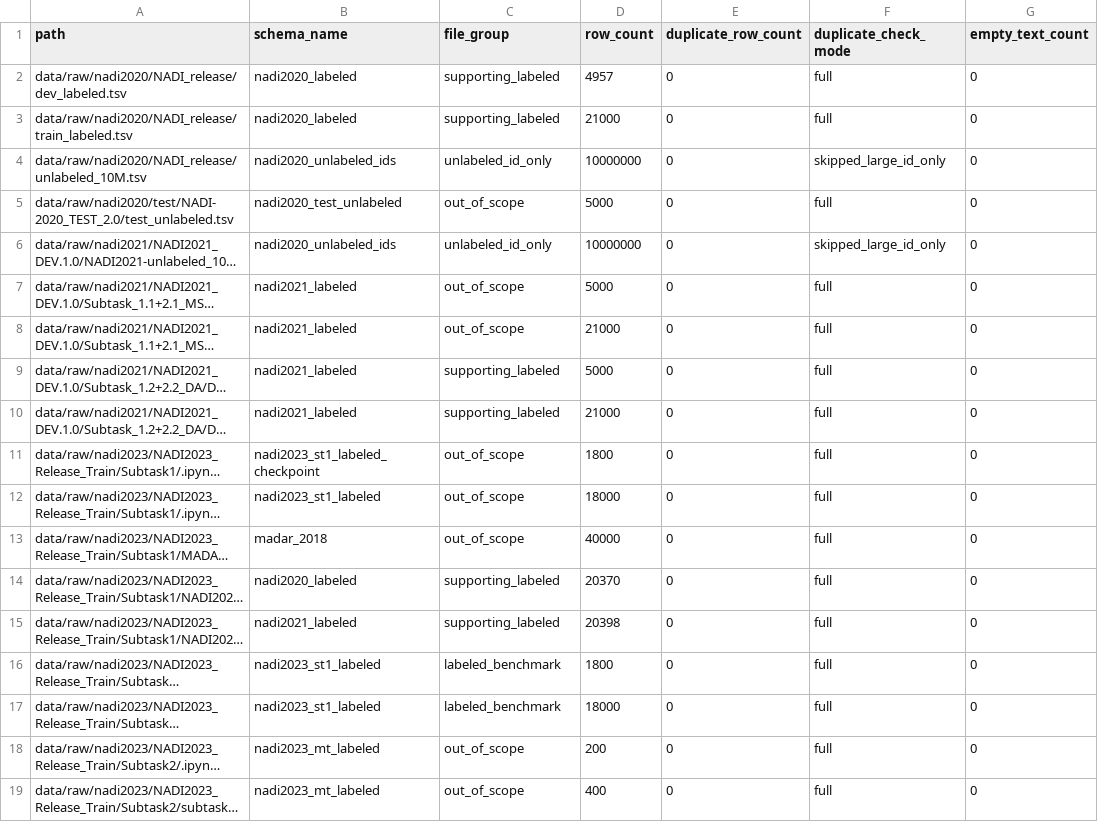
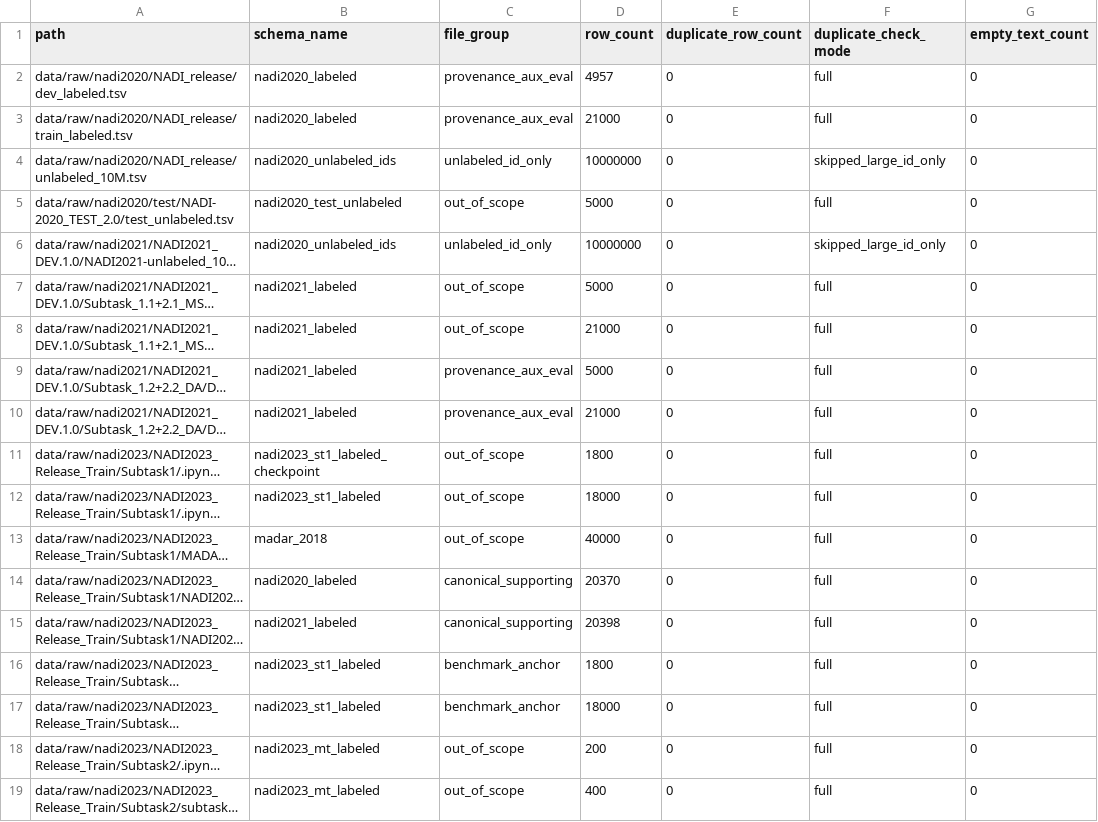
Before and after one commit to raheb77/saudi-centric-dialect-classifier, a CSV file: artifacts/reports/data_validation_files.csv, drawn as a sheet; only a part is shown; long unchanged cells end in …; the diff names each change by its address in the sheet, - before the commit and + after, or states it on an @@ line.

Commit message:
fix: align validation hierarchy with benchmark-safety policy

```diff
--- a/artifacts/reports/data_validation_files.csv
+++ b/artifacts/reports/data_validation_files.csv
-C2:C3 (file_group): supporting_labeled
+C2:C3 (file_group): provenance_aux_eval
-C9:C10 (file_group): supporting_labeled
+C9:C10 (file_group): provenance_aux_eval
-C14:C15 (file_group): supporting_labeled
+C14:C15 (file_group): canonical_supporting
-C16:C17 (file_group): labeled_benchmark
+C16:C17 (file_group): benchmark_anchor
```
Also changed, not shown: 8 other files.
